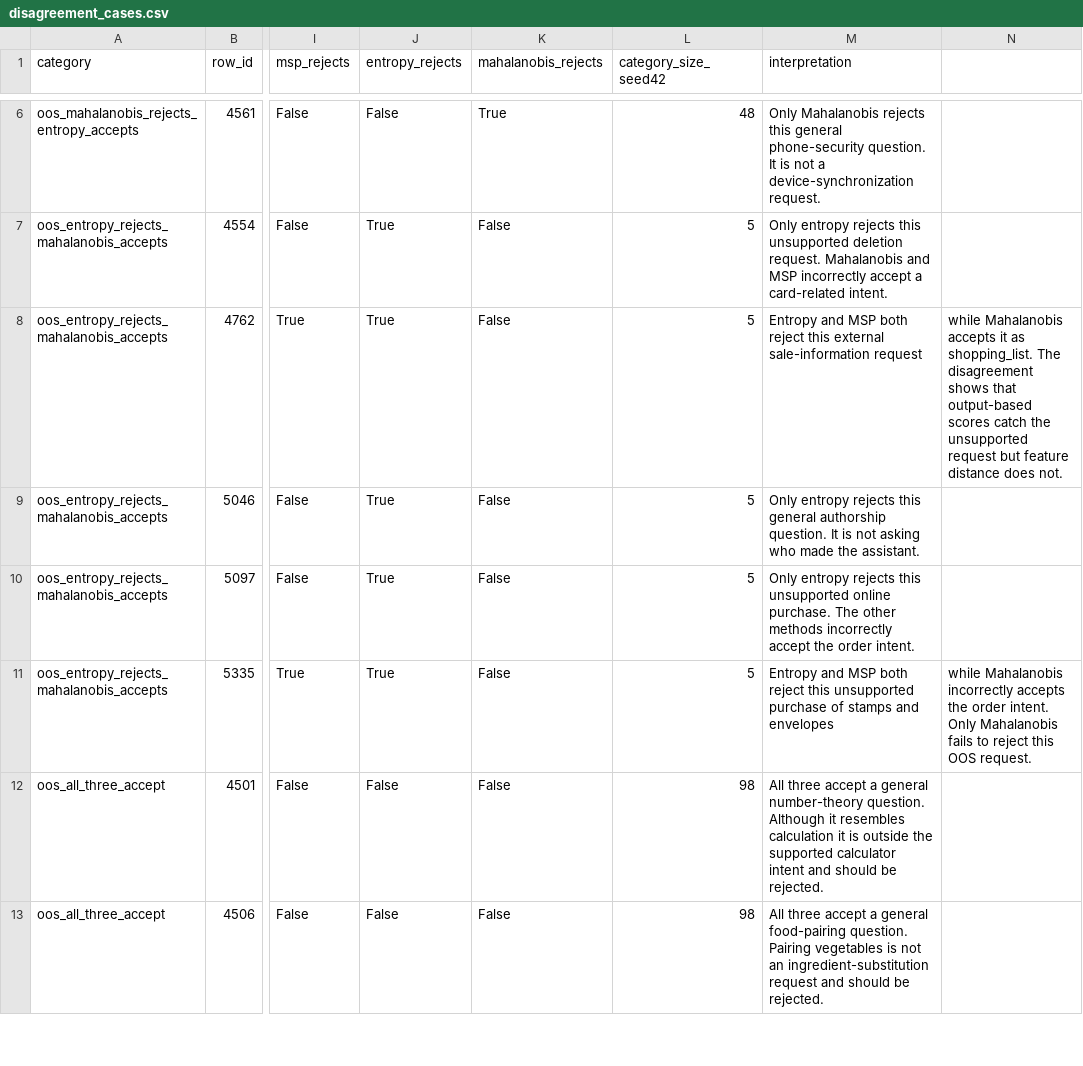
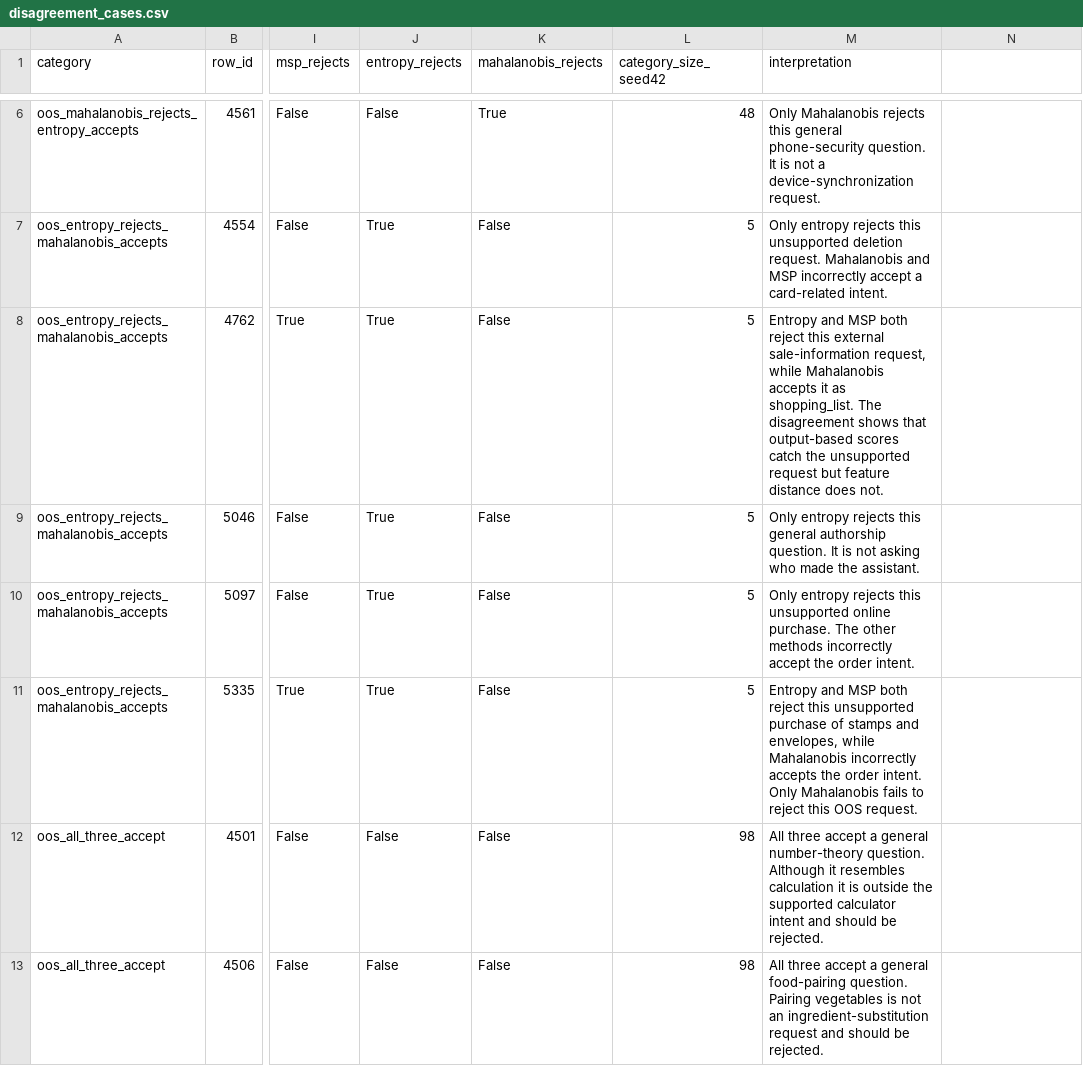
Before and after one commit to Ling3255/MFE310, a CSV file: role_c/outputs/disagreement_cases.csv, drawn as a sheet; only a part is shown, gaps mark what is left out; the diff names each change by its address in the sheet, - before the commit and + after, or states it on an @@ line.

Commit message:
Refine role C conclusions and case explanations

```diff
--- a/role_c/outputs/disagreement_cases.csv
+++ b/role_c/outputs/disagreement_cases.csv
-M8 (interpretation): …external sale-information request
+M8 (interpretation): …external sale-information request, while Mahalanobis accepts it as shopping_list. The disagreement shows that output-based scores catch the unsupported request but feature distance does not.
-N8: while Mahalanobis accepts it as shopping_list. The disagreement shows that output-based scores catch the unsupported request but feature distance does not.
+N8: (empty)
-M11 (interpretation): …stamps and envelopes
+M11 (interpretation): …stamps and envelopes, while Mahalanobis incorrectly accepts the order intent. Only Mahalanobis fails to reject this OOS request.
-N11: while Mahalanobis incorrectly accepts the order intent. Only Mahalanobis fails to reject this OOS request.
+N11: (empty)
```
Also changed, not shown: 3 other files.
